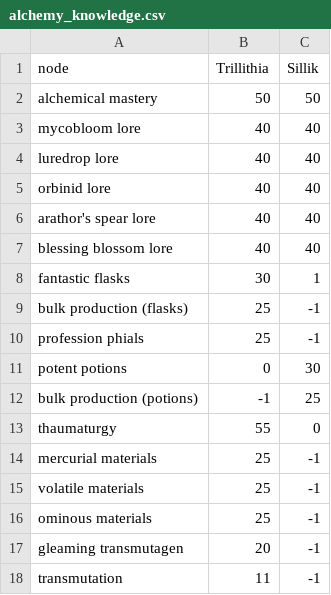
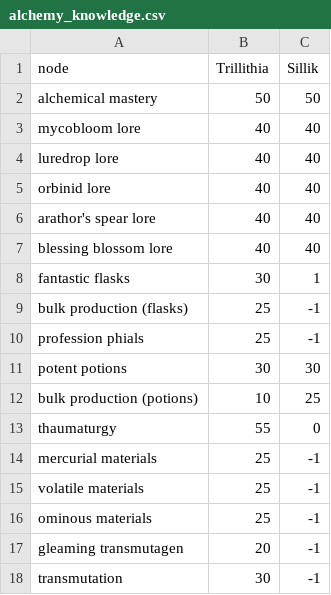
Before and after one commit to wm706513/profession-site, a CSV file: data_generation/the_war_within/data/alchemy_knowledge.csv, drawn as a sheet.

```diff
--- a/data_generation/the_war_within/data/alchemy_knowledge.csv
+++ b/data_generation/the_war_within/data/alchemy_knowledge.csv
@@ -10,4 +10,4 @@ bulk production (flasks),25,-1
 profession phials,25,-1
-potent potions,0,30
-bulk production (potions),-1,25
+potent potions,30,30
+bulk production (potions),10,25
 thaumaturgy,55,0
@@ -17,2 +17,2 @@ ominous materials,25,-1
 gleaming transmutagen,20,-1
-transmutation,11,-1
+transmutation,30,-1
```
Also changed, not shown: data_generation/the_war_within/data/enchanting_knowledge.csv, data_generation/the_war_within/data/engineering_knowledge.csv, 5 other files.
